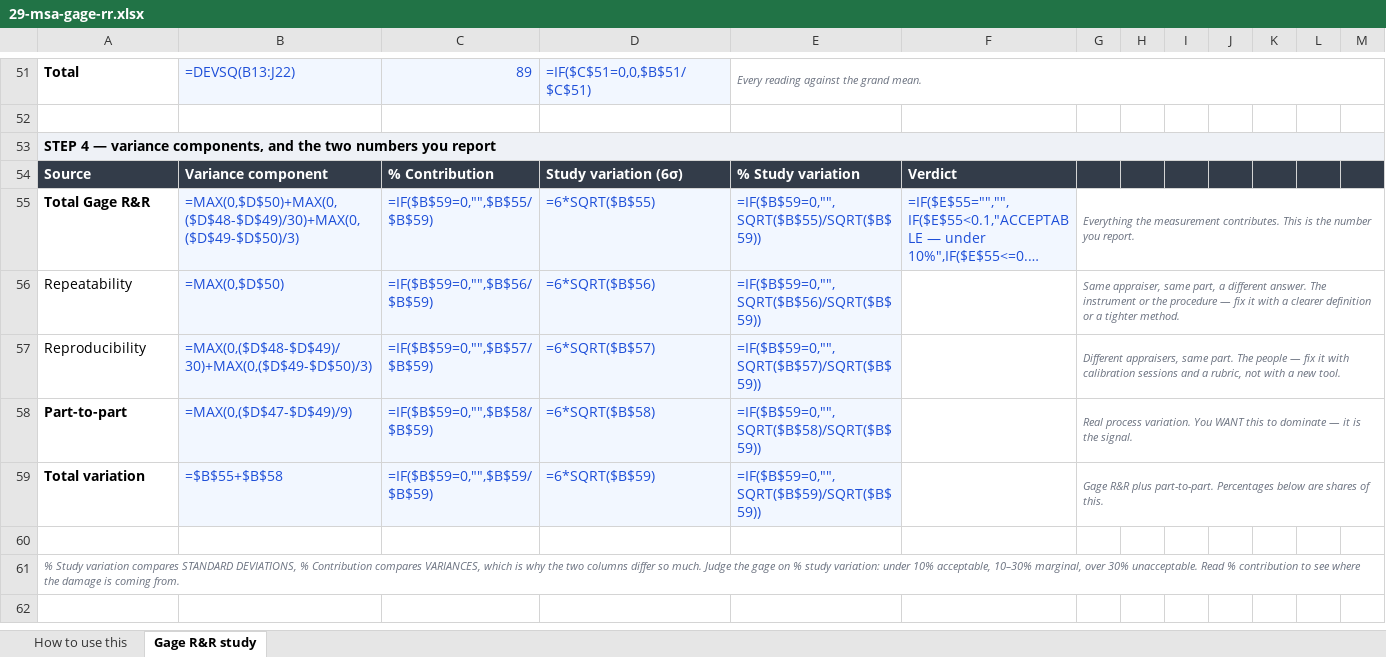
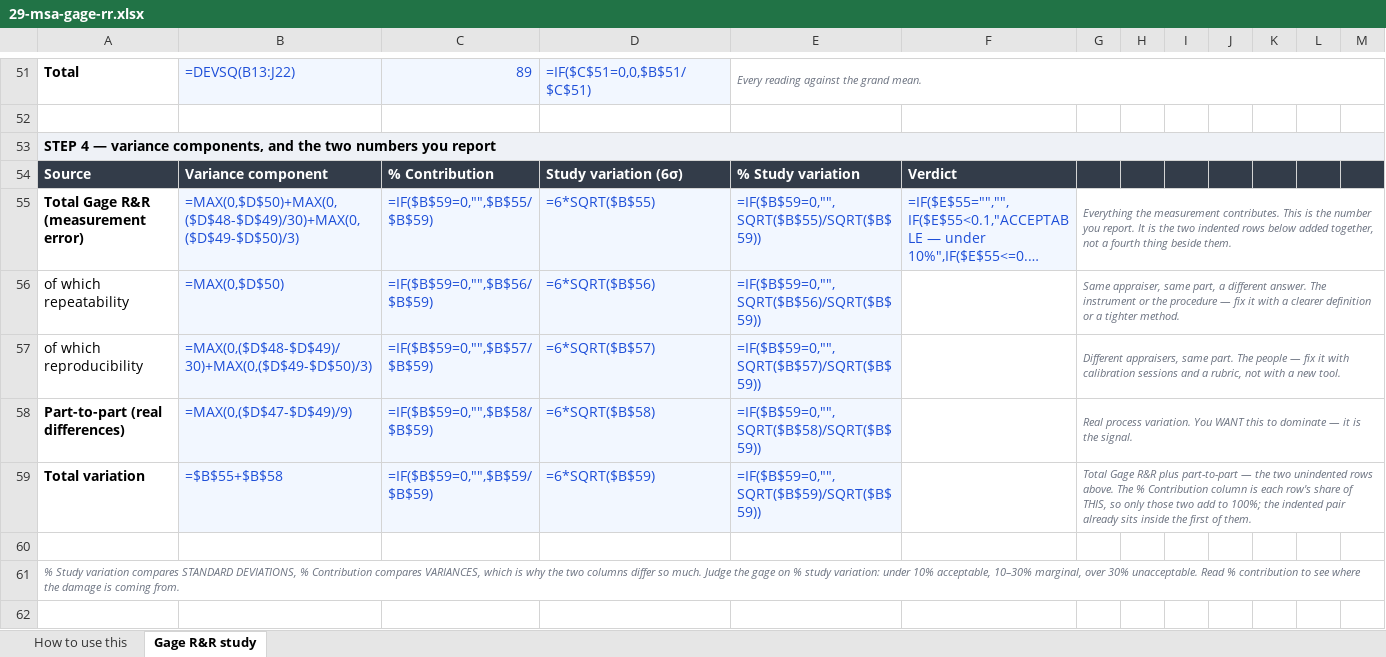
Before and after one commit to Maniwar/six-sigma-blackbelt-support-ops, an Excel workbook: templates/29-msa-gage-rr.xlsx, sheet Gage R&R study, drawn as a sheet; only a part is shown, gaps mark what is left out; long unchanged cells end in …; values as stored, in another font and other column widths than the file's, no borders; formulas without a stored value are shown as written; charts and pictures not drawn; the diff names each change by its address in the sheet, - before the commit and + after, or states it on an @@ line.

Commit message:
Stop the Gage R&R percentages reading as if they added to 100
The % Contribution column lists Total Gage R&R 8.1%, Repeatability 1.3%,
Reproducibility 6.8%, Part-to-part 91.9%, Total variation 100%. Read down
the column and add it up and you get 208%.

It is not wrong. It is hierarchical, and nothing on the sheet said so:
repeatability and reproducibility are the two HALVES of Total Gage R&R,
not two more entries beside it, and only the unindented rows share the
100%. The two child rows were set in a smaller font and that was the
entire signal.

  Total Gage R&R (measurement error)    8.1%
      of which repeatability            1.3%
      of which reproducibility          6.8%
  Part-to-part (real differences)      91.9%
  Total variation                     100.0%

The labels now say which rows are children of which, Total Gage R&R says
it is the two indented rows added together, and Total variation says the
column is each row's share of it — so only the two unindented rows add to
100%.

Found by the verification stage of the terminology pass, which was
checking a draft definition that claimed the column summed to 100% and
went to the workbook to test it. The draft was wrong and so was the
sheet it described.

```diff
--- a/templates/29-msa-gage-rr.xlsx (sheet Gage R&R study)
+++ b/templates/29-msa-gage-rr.xlsx (sheet Gage R&R study)
-A55: Total Gage R&R
+A55: Total Gage R&R (measurement error)
-G55: …you report.
+G55: …you report. It is the two indented rows below added together, not a fourth thing beside them.
-A56: Repeatability
+A56: of which repeatability
-A57: Reproducibility
+A57: of which reproducibility
-A58: Part-to-part
+A58: Part-to-part (real differences)
-G59: Gage R&R plus part-to-part. Percentages below are shares of this.
+G59: Total Gage R&R plus part-to-part — the two unindented rows above. The % Contribution column is each row's share of THIS, so only those two add to 100%; the indented pair already sits inside the first of them.
```
Also changed, not shown: 5 other files.
